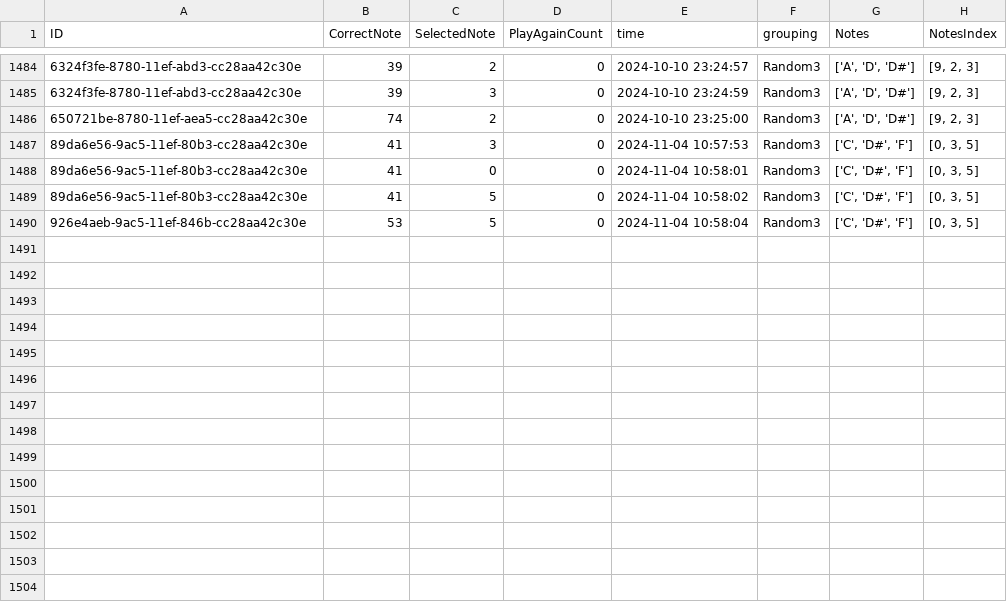
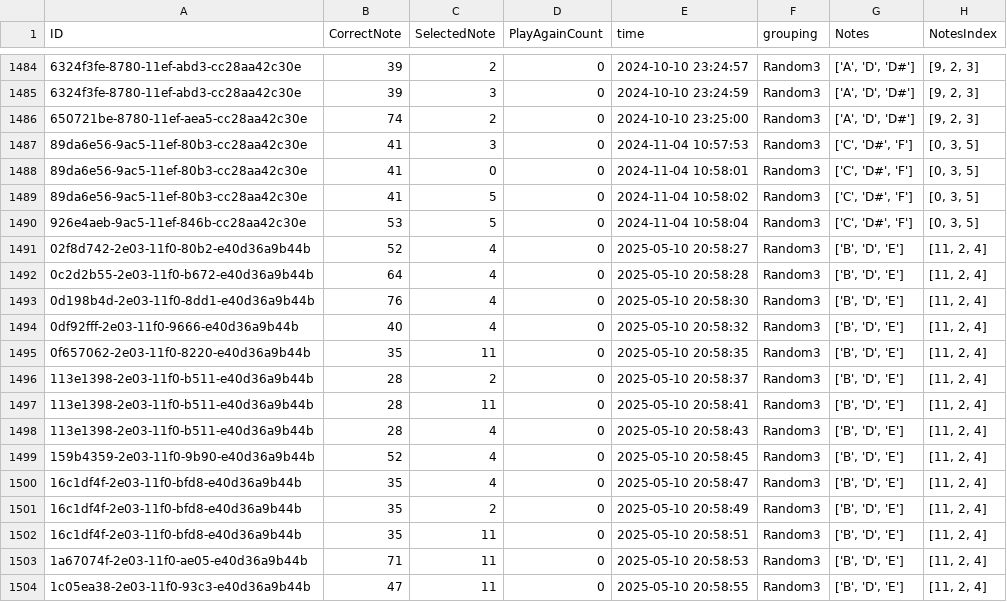
Before and after one commit to ajwinters/perfectpitch, a CSV file: data/data_v2.csv, drawn as a sheet; only a part is shown, gaps mark what is left out; the diff names each change by its address in the sheet, - before the commit and + after, or states it on an @@ line.

```diff
--- a/data/data_v2.csv
+++ b/data/data_v2.csv
+row 1491: 02f8d742-2e03-11f0-80b2-e40d36a9b44b | 52 | 4 | 0 | 2025-05-10 20:58:27 | Random3 | ['B', 'D', 'E'] | [11, 2, 4]
+row 1492: 0c2d2b55-2e03-11f0-b672-e40d36a9b44b | 64 | 4 | 0 | 2025-05-10 20:58:28 | Random3 | ['B', 'D', 'E'] | [11, 2, 4]
+row 1493: 0d198b4d-2e03-11f0-8dd1-e40d36a9b44b | 76 | 4 | 0 | 2025-05-10 20:58:30 | Random3 | ['B', 'D', 'E'] | [11, 2, 4]
+row 1494: 0df92fff-2e03-11f0-9666-e40d36a9b44b | 40 | 4 | 0 | 2025-05-10 20:58:32 | Random3 | ['B', 'D', 'E'] | [11, 2, 4]
+row 1495: 0f657062-2e03-11f0-8220-e40d36a9b44b | 35 | 11 | 0 | 2025-05-10 20:58:35 | Random3 | ['B', 'D', 'E'] | [11, 2, 4]
+row 1496: 113e1398-2e03-11f0-b511-e40d36a9b44b | 28 | 2 | 0 | 2025-05-10 20:58:37 | Random3 | ['B', 'D', 'E'] | [11, 2, 4]
+row 1497: 113e1398-2e03-11f0-b511-e40d36a9b44b | 28 | 11 | 0 | 2025-05-10 20:58:41 | Random3 | ['B', 'D', 'E'] | [11, 2, 4]
+row 1498: 113e1398-2e03-11f0-b511-e40d36a9b44b | 28 | 4 | 0 | 2025-05-10 20:58:43 | Random3 | ['B', 'D', 'E'] | [11, 2, 4]
+row 1499: 159b4359-2e03-11f0-9b90-e40d36a9b44b | 52 | 4 | 0 | 2025-05-10 20:58:45 | Random3 | ['B', 'D', 'E'] | [11, 2, 4]
+row 1500: 16c1df4f-2e03-11f0-bfd8-e40d36a9b44b | 35 | 4 | 0 | 2025-05-10 20:58:47 | Random3 | ['B', 'D', 'E'] | [11, 2, 4]
+row 1501: 16c1df4f-2e03-11f0-bfd8-e40d36a9b44b | 35 | 2 | 0 | 2025-05-10 20:58:49 | Random3 | ['B', 'D', 'E'] | [11, 2, 4]
+row 1502: 16c1df4f-2e03-11f0-bfd8-e40d36a9b44b | 35 | 11 | 0 | 2025-05-10 20:58:51 | Random3 | ['B', 'D', 'E'] | [11, 2, 4]
+row 1503: 1a67074f-2e03-11f0-ae05-e40d36a9b44b | 71 | 11 | 0 | 2025-05-10 20:58:53 | Random3 | ['B', 'D', 'E'] | [11, 2, 4]
+row 1504: 1c05ea38-2e03-11f0-93c3-e40d36a9b44b | 47 | 11 | 0 | 2025-05-10 20:58:55 | Random3 | ['B', 'D', 'E'] | [11, 2, 4]
```
Also changed, not shown: 2 other files.
